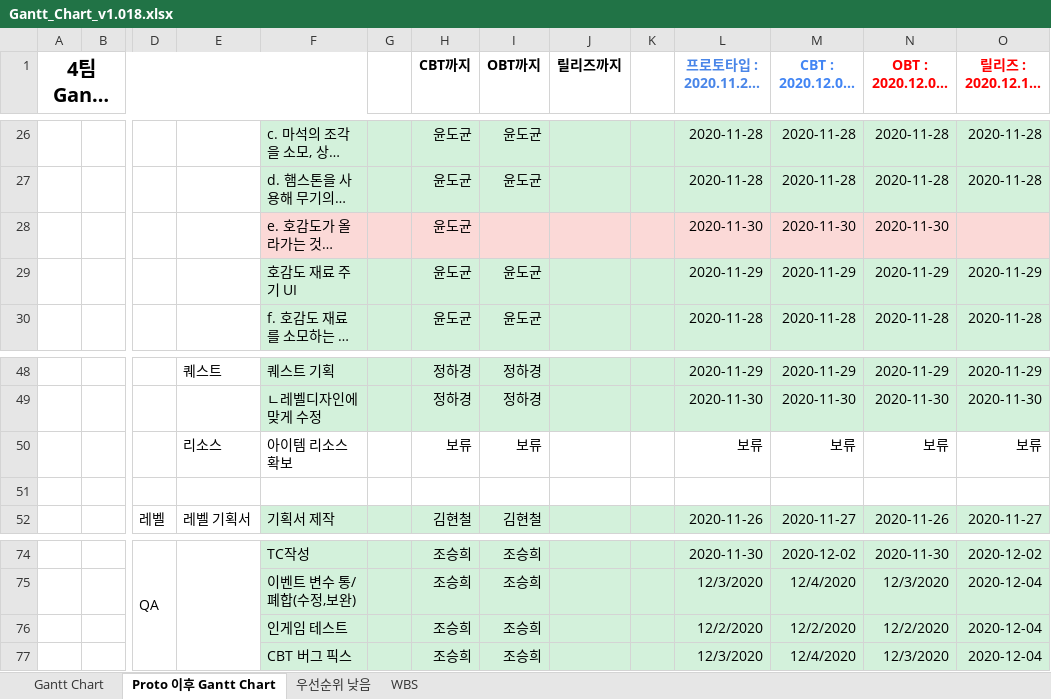
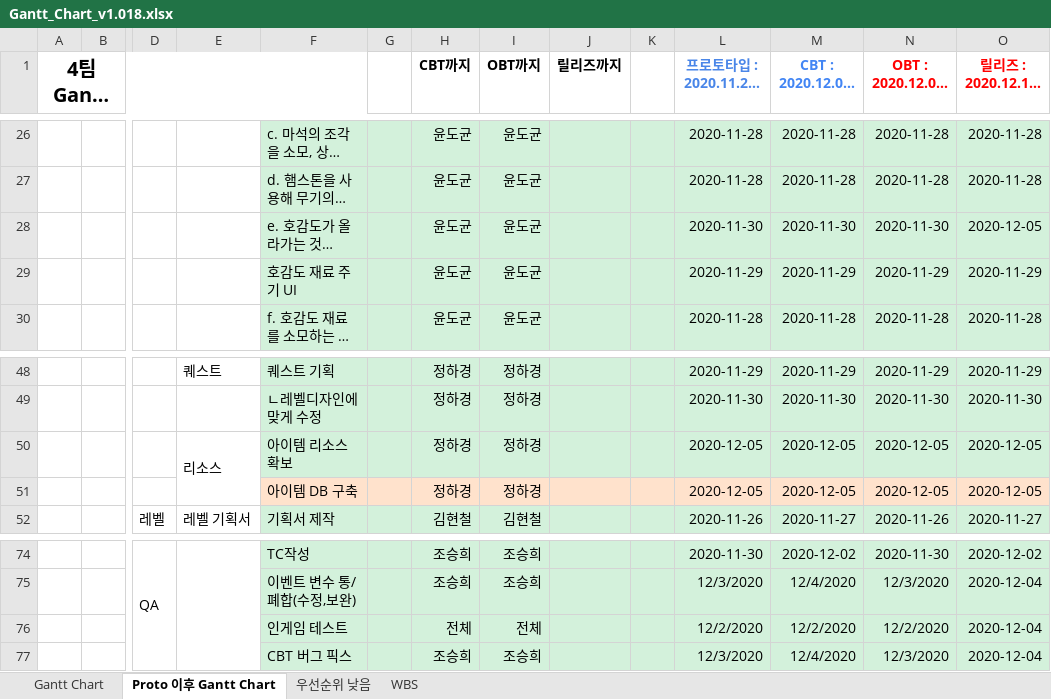
Before and after one commit to YDGYDGYDG/Yaho, an Excel workbook: Gantt_Chart_v1.018.xlsx, sheet Proto 이후 Gantt Chart, drawn as a sheet; only a part is shown, gaps mark what is left out; long unchanged cells end in …; values as stored, in another font and other column widths than the file's, no borders; removed rows and columns are numbered as before the commit, all else as after; rows hold the shown columns only; the diff covers the shown part only; the diff names each change by its address in the sheet, - before the commit and + after, or states it on an @@ line.

```diff
--- a/Gantt_Chart_v1.018.xlsx (sheet Proto 이후 Gantt Chart)
+++ b/Gantt_Chart_v1.018.xlsx (sheet Proto 이후 Gantt Chart)
-F28:O28 fill: #FBD9D7
+F28:O28 fill: #D3F1DB
-I28 (OBT까지): (empty)
+I28 (OBT까지): 윤도균
-O28 (릴리즈 : 2020.12.10(목)): (empty)
+O28 (릴리즈 : 2020.12.10(목)): 2020-12-05
-row 50:  |  |  | 리소스 | 아이템 리소스 확보 |  | 보류 | 보류 |  |  | 보류 | 보류 | 보류 | 보류
-row 50: (empty)
+row 50:  |  |  | 리소스 | 아이템 리소스 확보 |  | 정하경 | 정하경 |  |  | 2020-12-05 | 2020-12-05 | 2020-12-05 | 2020-12-05
+E50:E51 merged
-F50:O50 fill: none
+F50:O50 fill: #D3F1DB
+row 51:  |  |  |  | 아이템 DB 구축 |  | 정하경 | 정하경 |  |  | 2020-12-05 | 2020-12-05 | 2020-12-05 | 2020-12-05
-H76 (CBT까지): 조승희
+H76 (CBT까지): 전체
-I76 (OBT까지): 조승희
+I76 (OBT까지): 전체
```
Also changed, not shown: 8 added rows, 4 removed rows, 5 edited cells, cell formats and merged cells elsewhere in this sheet.
